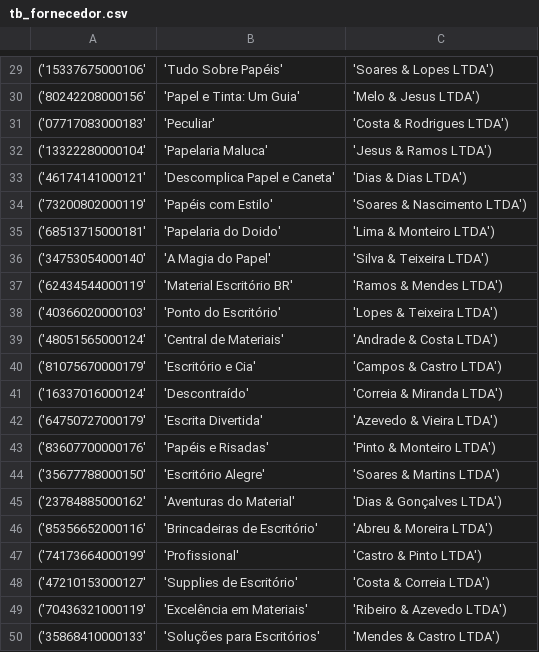
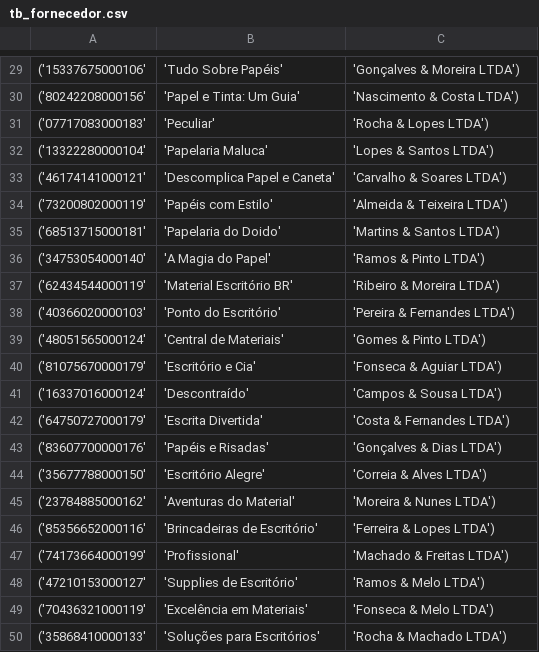
Before and after one commit to rafaelfreesz/pucEcoSys, a CSV file: docs/output/tb_fornecedor.csv, drawn as a sheet; only a part is shown, gaps mark what is left out; the diff covers the shown part only.

```diff
--- a/docs/output/tb_fornecedor.csv
+++ b/docs/output/tb_fornecedor.csv
@@ -29,22 +29,22 @@
-('15337675000106','Tudo Sobre Papéis','Soares & Lopes LTDA')
-('80242208000156','Papel e Tinta: Um Guia','Melo & Jesus LTDA')
-('07717083000183','Peculiar','Costa & Rodrigues LTDA')
-('13322280000104','Papelaria Maluca','Jesus & Ramos LTDA')
-('46174141000121','Descomplica Papel e Caneta','Dias & Dias LTDA')
-('73200802000119','Papéis com Estilo','Soares & Nascimento LTDA')
-('68513715000181','Papelaria do Doido','Lima & Monteiro LTDA')
-('34753054000140','A Magia do Papel','Silva & Teixeira LTDA')
-('62434544000119','Material Escritório BR','Ramos & Mendes LTDA')
-('40366020000103','Ponto do Escritório','Lopes & Teixeira LTDA')
-('48051565000124','Central de Materiais','Andrade & Costa LTDA')
-('81075670000179','Escritório e Cia','Campos & Castro LTDA')
-('16337016000124','Descontraído','Correia & Miranda LTDA')
-('64750727000179','Escrita Divertida','Azevedo & Vieira LTDA')
-('83607700000176','Papéis e Risadas','Pinto & Monteiro LTDA')
-('35677788000150','Escritório Alegre','Soares & Martins LTDA')
-('23784885000162','Aventuras do Material','Dias & Gonçalves LTDA')
-('85356652000116','Brincadeiras de Escritório','Abreu & Moreira LTDA')
-('74173664000199','Profissional','Castro & Pinto LTDA')
-('47210153000127','Supplies de Escritório','Costa & Correia LTDA')
-('70436321000119','Excelência em Materiais','Ribeiro & Azevedo LTDA')
-('35868410000133','Soluções para Escritórios','Mendes & Castro LTDA')
+('15337675000106','Tudo Sobre Papéis','Gonçalves & Moreira LTDA')
+('80242208000156','Papel e Tinta: Um Guia','Nascimento & Costa LTDA')
+('07717083000183','Peculiar','Rocha    & Lopes LTDA')
+('13322280000104','Papelaria Maluca','Lopes & Santos LTDA')
+('46174141000121','Descomplica Papel e Caneta','Carvalho & Soares LTDA')
+('73200802000119','Papéis com Estilo','Almeida & Teixeira LTDA')
+('68513715000181','Papelaria do Doido','Martins & Santos LTDA')
+('34753054000140','A Magia do Papel','Ramos & Pinto LTDA')
+('62434544000119','Material Escritório BR','Ribeiro & Moreira LTDA')
+('40366020000103','Ponto do Escritório','Pereira & Fernandes LTDA')
+('48051565000124','Central de Materiais','Gomes & Pinto LTDA')
+('81075670000179','Escritório e Cia','Fonseca & Aguiar LTDA')
+('16337016000124','Descontraído','Campos & Sousa LTDA')
+('64750727000179','Escrita Divertida','Costa & Fernandes LTDA')
+('83607700000176','Papéis e Risadas','Gonçalves & Dias LTDA')
+('35677788000150','Escritório Alegre','Correia & Alves LTDA')
+('23784885000162','Aventuras do Material','Moreira & Nunes LTDA')
+('85356652000116','Brincadeiras de Escritório','Ferreira & Lopes LTDA')
+('74173664000199','Profissional','Machado & Freitas LTDA')
+('47210153000127','Supplies de Escritório','Ramos & Melo LTDA')
+('70436321000119','Excelência em Materiais','Fonseca & Melo LTDA')
+('35868410000133','Soluções para Escritórios','Rocha    & Machado LTDA')
```
Also changed, not shown: 28 edited cells elsewhere in this file, docs/output/tb_contato.csv, docs/output/tb_entrada.csv, 8 other files.
